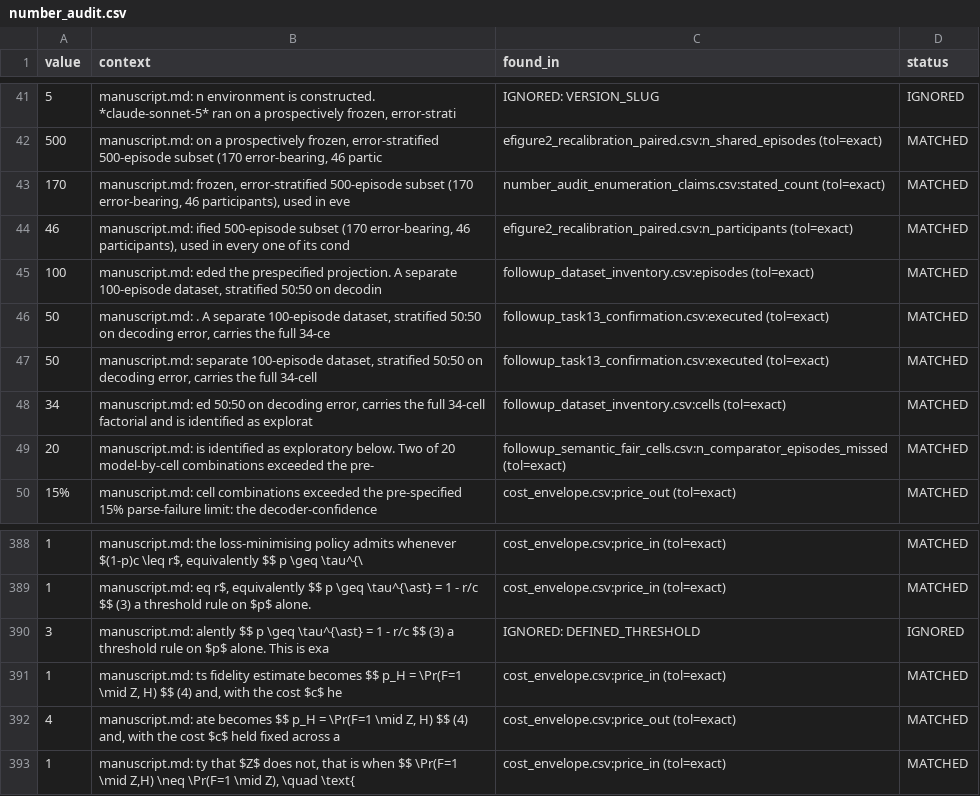
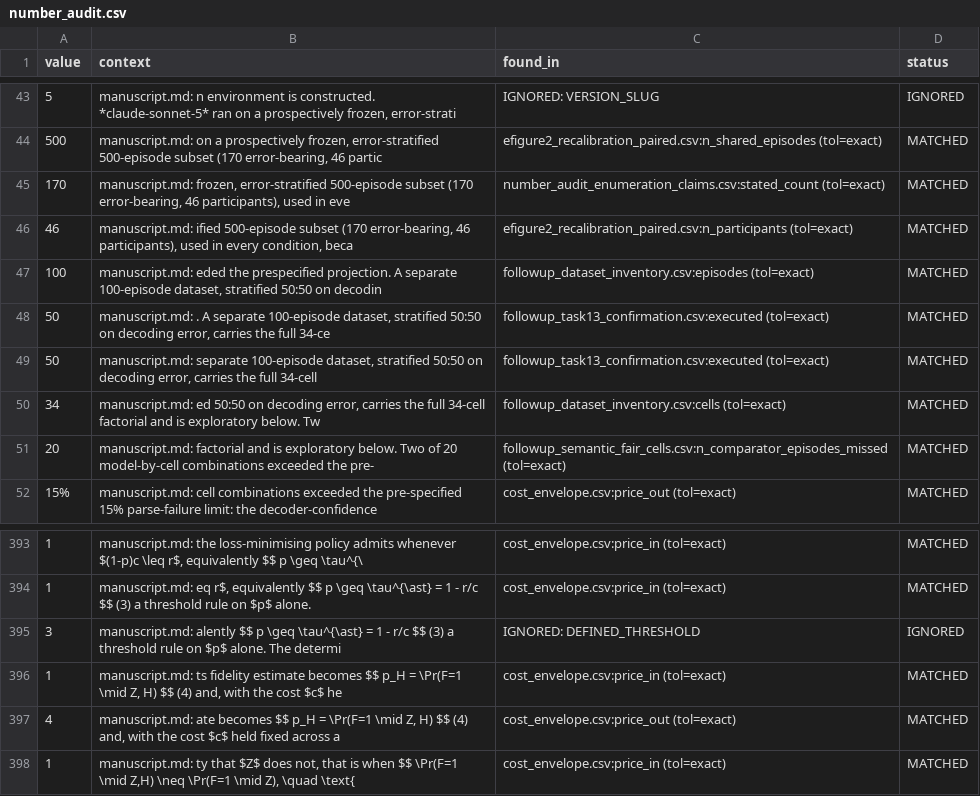
Before and after one commit to BRIDGE-GenAI-Lab/AI-Agents-in-BCIs, a CSV file: output/tables/number_audit.csv, drawn as a sheet; only a part is shown, gaps mark what is left out; addresses are those after the commit; the diff covers the shown part only; the diff names each change by its address in the sheet, - before the commit and + after, or states it on an @@ line.

Commit message:
Sync release tree with current manuscript title and audit tables
Supplement generator's title string had not been synced since the
manuscript's retitling; updated to "AI agents at the brain-computer
interface: separating inference from control". Also refreshed the
number-audit tables to the current analysis output.

```diff
--- a/output/tables/number_audit.csv
+++ b/output/tables/number_audit.csv
-B46 (context): …in every one of its cond
+B46 (context): …in every condition, beca
-B50 (context): …and is identified as explorat
+B50 (context): …and is exploratory below. Tw
-B51 (context): manuscript.md: is identified as exploratory below.…
+B51 (context): manuscript.md: factorial and is exploratory below.…
-B395 (context): …$p$ alone. This is exa
+B395 (context): …$p$ alone. The determi
```
Also changed, not shown: 30 added rows, 1 removed row and 31 edited cells elsewhere in this file, output/tables/number_audit_enumeration_claims.csv, 1 other file.
